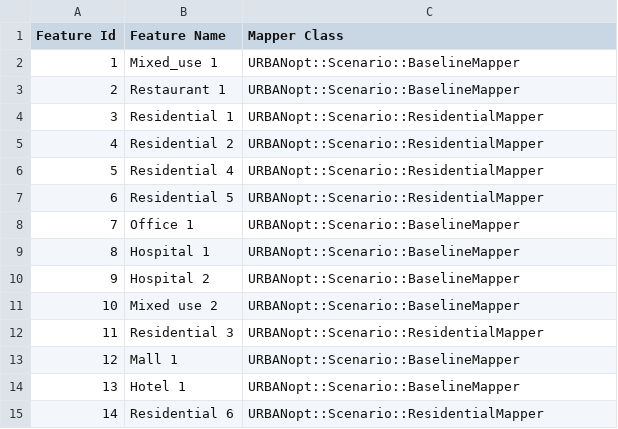
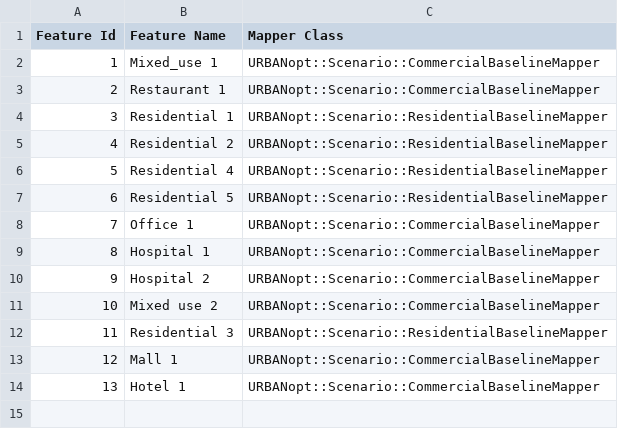
Before and after one commit to urbanopt/urbanopt-example-geojson-project, a CSV file: baseline_scenario.csv, drawn as a sheet.

```diff
--- a/baseline_scenario.csv
+++ b/baseline_scenario.csv
@@ -1,15 +1,14 @@
 Feature Id,Feature Name,Mapper Class
-1,Mixed_use 1,URBANopt::Scenario::BaselineMapper
-2,Restaurant 1,URBANopt::Scenario::BaselineMapper
-3,Residential 1,URBANopt::Scenario::ResidentialMapper
-4,Residential 2,URBANopt::Scenario::ResidentialMapper
-5,Residential 4 ,URBANopt::Scenario::ResidentialMapper
-6,Residential 5,URBANopt::Scenario::ResidentialMapper
-7,Office 1,URBANopt::Scenario::BaselineMapper
-8,Hospital 1,URBANopt::Scenario::BaselineMapper
-9,Hospital 2,URBANopt::Scenario::BaselineMapper
-10,Mixed use 2,URBANopt::Scenario::BaselineMapper
-11,Residential 3,URBANopt::Scenario::ResidentialMapper
-12,Mall 1,URBANopt::Scenario::BaselineMapper
-13,Hotel 1,URBANopt::Scenario::BaselineMapper
-14,Residential 6,URBANopt::Scenario::ResidentialMapper
+1,Mixed_use 1,URBANopt::Scenario::CommercialBaselineMapper
+2,Restaurant 1,URBANopt::Scenario::CommercialBaselineMapper
+3,Residential 1,URBANopt::Scenario::ResidentialBaselineMapper
+4,Residential 2,URBANopt::Scenario::ResidentialBaselineMapper
+5,Residential 4 ,URBANopt::Scenario::ResidentialBaselineMapper
+6,Residential 5,URBANopt::Scenario::ResidentialBaselineMapper
+7,Office 1,URBANopt::Scenario::CommercialBaselineMapper
+8,Hospital 1,URBANopt::Scenario::CommercialBaselineMapper
+9,Hospital 2,URBANopt::Scenario::CommercialBaselineMapper
+10,Mixed use 2,URBANopt::Scenario::CommercialBaselineMapper
+11,Residential 3,URBANopt::Scenario::ResidentialBaselineMapper
+12,Mall 1,URBANopt::Scenario::CommercialBaselineMapper
+13,Hotel 1,URBANopt::Scenario::CommercialBaselineMapper
```
Also changed, not shown: high_efficiency_scenario.csv, mixed_scenario.csv, 1 other file.
